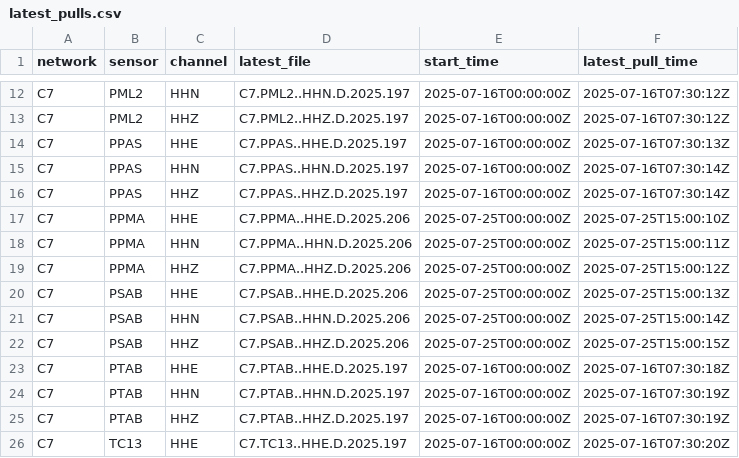
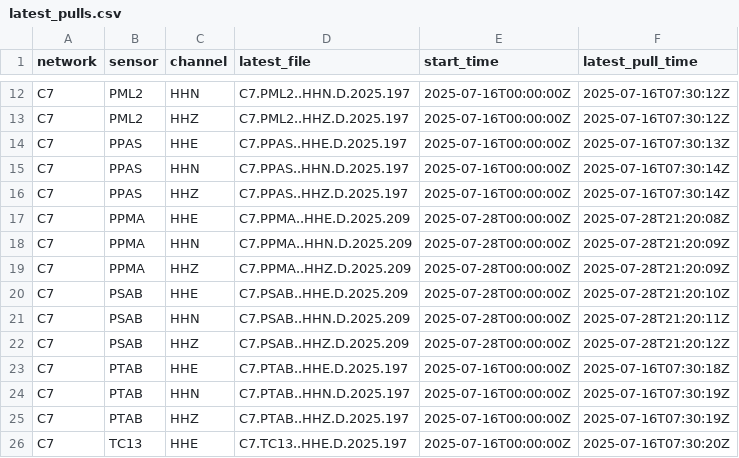
Before and after one commit to CoDaSLab/MSPC-Seismic, a CSV file: data/involcan/metadata/latest_pulls.csv, drawn as a sheet; only a part is shown, gaps mark what is left out.

```diff
--- a/data/involcan/metadata/latest_pulls.csv
+++ b/data/involcan/metadata/latest_pulls.csv
@@ -16,8 +16,8 @@ C7,PPAS,HHN,C7.PPAS..HHN.D.2025.197,2025-07-16T00:00:00Z,2025-07-16T07:30:14Z
 C7,PPAS,HHZ,C7.PPAS..HHZ.D.2025.197,2025-07-16T00:00:00Z,2025-07-16T07:30:14Z
-C7,PPMA,HHE,C7.PPMA..HHE.D.2025.206,2025-07-25T00:00:00Z,2025-07-25T15:00:10Z
-C7,PPMA,HHN,C7.PPMA..HHN.D.2025.206,2025-07-25T00:00:00Z,2025-07-25T15:00:11Z
-C7,PPMA,HHZ,C7.PPMA..HHZ.D.2025.206,2025-07-25T00:00:00Z,2025-07-25T15:00:12Z
-C7,PSAB,HHE,C7.PSAB..HHE.D.2025.206,2025-07-25T00:00:00Z,2025-07-25T15:00:13Z
-C7,PSAB,HHN,C7.PSAB..HHN.D.2025.206,2025-07-25T00:00:00Z,2025-07-25T15:00:14Z
-C7,PSAB,HHZ,C7.PSAB..HHZ.D.2025.206,2025-07-25T00:00:00Z,2025-07-25T15:00:15Z
+C7,PPMA,HHE,C7.PPMA..HHE.D.2025.209,2025-07-28T00:00:00Z,2025-07-28T21:20:08Z
+C7,PPMA,HHN,C7.PPMA..HHN.D.2025.209,2025-07-28T00:00:00Z,2025-07-28T21:20:09Z
+C7,PPMA,HHZ,C7.PPMA..HHZ.D.2025.209,2025-07-28T00:00:00Z,2025-07-28T21:20:09Z
+C7,PSAB,HHE,C7.PSAB..HHE.D.2025.209,2025-07-28T00:00:00Z,2025-07-28T21:20:10Z
+C7,PSAB,HHN,C7.PSAB..HHN.D.2025.209,2025-07-28T00:00:00Z,2025-07-28T21:20:11Z
+C7,PSAB,HHZ,C7.PSAB..HHZ.D.2025.209,2025-07-28T00:00:00Z,2025-07-28T21:20:12Z
 C7,PTAB,HHE,C7.PTAB..HHE.D.2025.197,2025-07-16T00:00:00Z,2025-07-16T07:30:18Z
```
Also changed, not shown: data/involcan/metadata/noc_list.csv, 5 other files.
